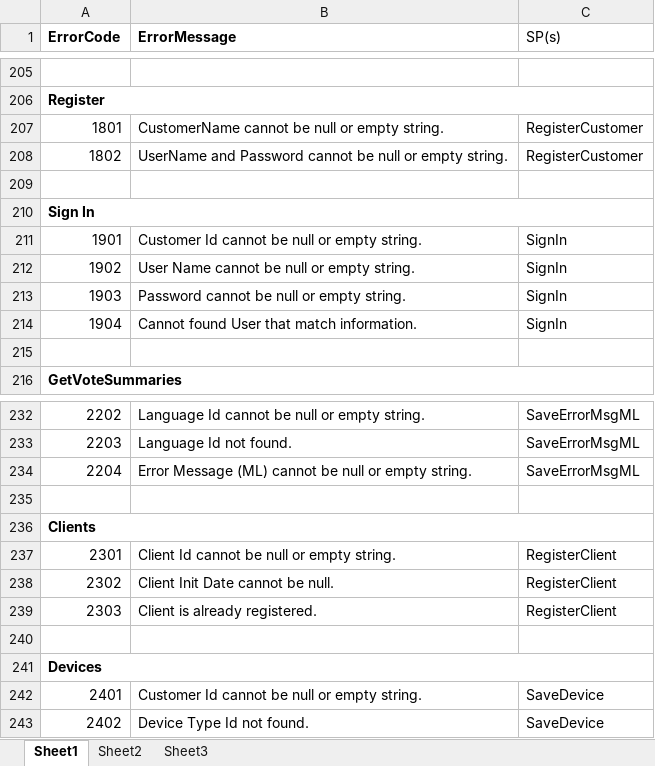
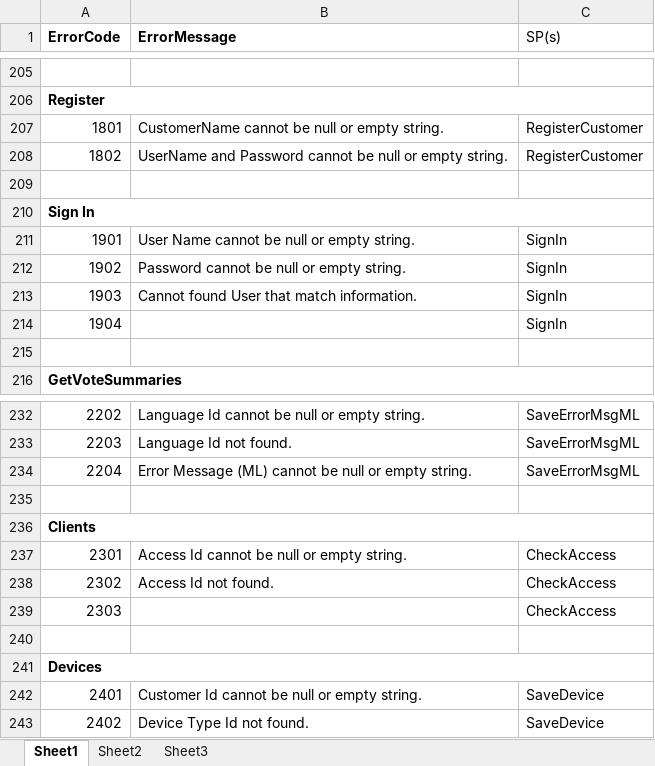
Before and after one commit to chumpon-asaneerat/Rater.Web.v2.08v6, an Excel workbook: db/db.error.code.xlsx, sheet Sheet1, drawn as a sheet; only a part is shown, gaps mark what is left out; values as stored, in another font and other column widths than the file's, no borders; the diff names each change by its address in the sheet, - before the commit and + after, or states it on an @@ line.

Commit message:
Update 2018-05-25#4 ## Database script update.    - Add ClientAccess Table.    - Update SignIn SP.    - Add CheckAccess SP. ## Server Code Update.    - Add definition file for CheckAccess SP.    - Add wrapper code for CheckAccess SP.    - Add route for CheckAccess SP.

```diff
--- a/db/db.error.code.xlsx (sheet Sheet1)
+++ b/db/db.error.code.xlsx (sheet Sheet1)
-B211 (ErrorMessage): Customer Id cannot be null or empty string.
+B211 (ErrorMessage): User Name cannot be null or empty string.
-B212 (ErrorMessage): User Name cannot be null or empty string.
+B212 (ErrorMessage): Password cannot be null or empty string.
-B213 (ErrorMessage): Password cannot be null or empty string.
+B213 (ErrorMessage): Cannot found User that match information.
-B214 (ErrorMessage): Cannot found User that match information.
+B214 (ErrorMessage): (empty)
-B237 (ErrorMessage): Client Id cannot be null or empty string.
+B237 (ErrorMessage): Access Id cannot be null or empty string.
-C237:C239 (SP(s)): RegisterClient
+C237:C239 (SP(s)): CheckAccess
-B238 (ErrorMessage): Client Init Date cannot be null.
+B238 (ErrorMessage): Access Id not found.
-B239 (ErrorMessage): Client is already registered.
+B239 (ErrorMessage): (empty)
```
Also changed, not shown: 9 other files.
